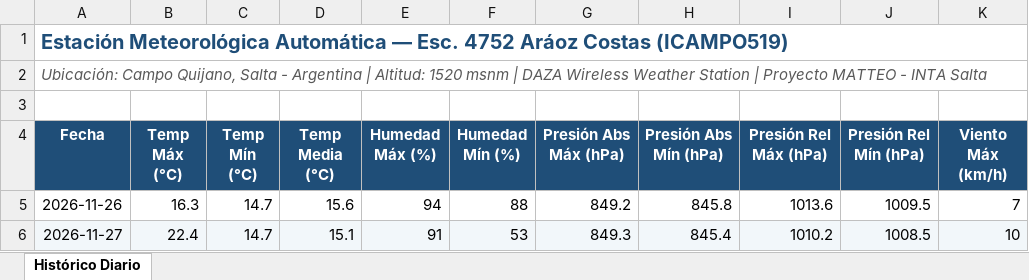
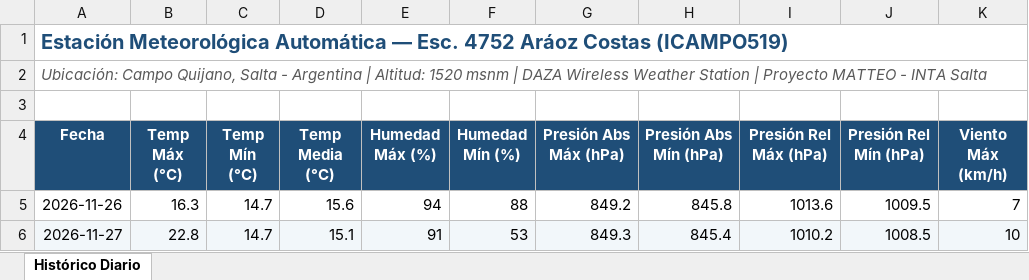
Before and after one commit to intasalta/ema_esc4752, an Excel workbook: historico_diario.xlsx, sheet Histórico Diario, drawn as a sheet; only a part is shown; values as stored, in another font and other column widths than the file's, no borders; the diff names each change by its address in the sheet, - before the commit and + after, or states it on an @@ line.

```diff
--- a/historico_diario.xlsx (sheet Histórico Diario)
+++ b/historico_diario.xlsx (sheet Histórico Diario)
-B6 (Temp Máx (°C)): 22.4
+B6 (Temp Máx (°C)): 22.8
```
Also changed, not shown: 4 other files.
